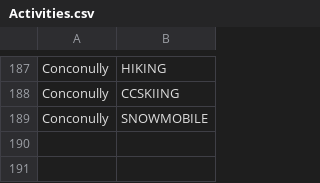
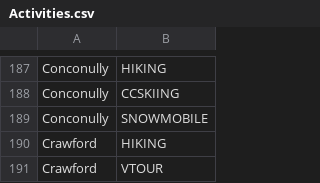
Before and after one commit to WSPF/SeattleGiveCamp, a CSV file: Activities.csv, drawn as a sheet; only a part is shown, gaps mark what is left out; the diff names each change by its address in the sheet, - before the commit and + after, or states it on an @@ line.

Commit message:
Added Crawford State Park activities

```diff
--- a/Activities.csv
+++ b/Activities.csv
+row 190: Crawford | HIKING
+row 191: Crawford | VTOUR
```
